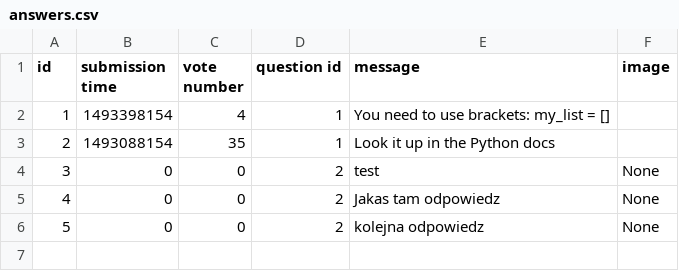
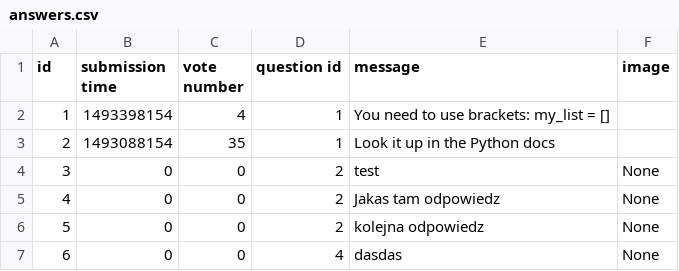
Before and after one commit to damskw/Ask-Mate-2022, a CSV file: answers.csv, drawn as a sheet.

```diff
--- a/answers.csv
+++ b/answers.csv
@@ -6 +6,2 @@ id,submission time,vote number,question id,message,image
 5,0,0,2,"kolejna odpowiedz",None
+6,0,0,4,"dasdas",None
```
Also changed, not shown: questions.csv, 4 other files.
